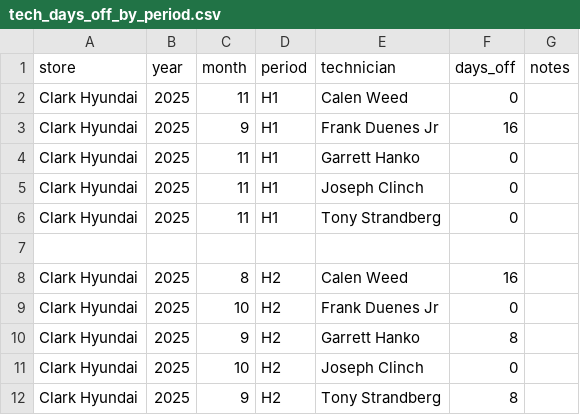
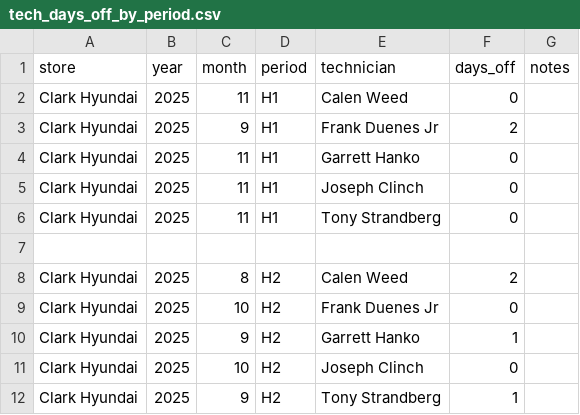
Before and after one commit to BabakRosewater/tech-pay-config, a CSV file: tech_days_off_by_period.csv, drawn as a sheet.

Commit message:
Update tech_days_off_by_period.csv

```diff
--- a/tech_days_off_by_period.csv
+++ b/tech_days_off_by_period.csv
@@ -2,3 +2,3 @@ store,year,month,period,technician,days_off,notes
 Clark Hyundai,2025,11,H1,Calen Weed,0,
-Clark Hyundai,2025,9,H1,Frank Duenes Jr,16,
+Clark Hyundai,2025,9,H1,Frank Duenes Jr,2,
 Clark Hyundai,2025,11,H1,Garrett Hanko,0,
@@ -7,6 +7,6 @@ Clark Hyundai,2025,11,H1,Tony Strandberg,0,
 
-Clark Hyundai,2025,8,H2,Calen Weed,16,
+Clark Hyundai,2025,8,H2,Calen Weed,2,
 Clark Hyundai,2025,10,H2,Frank Duenes Jr,0,
-Clark Hyundai,2025,9,H2,Garrett Hanko,8,
+Clark Hyundai,2025,9,H2,Garrett Hanko,1,
 Clark Hyundai,2025,10,H2,Joseph Clinch,0,
-Clark Hyundai,2025,9,H2,Tony Strandberg,8,
+Clark Hyundai,2025,9,H2,Tony Strandberg,1,
```
